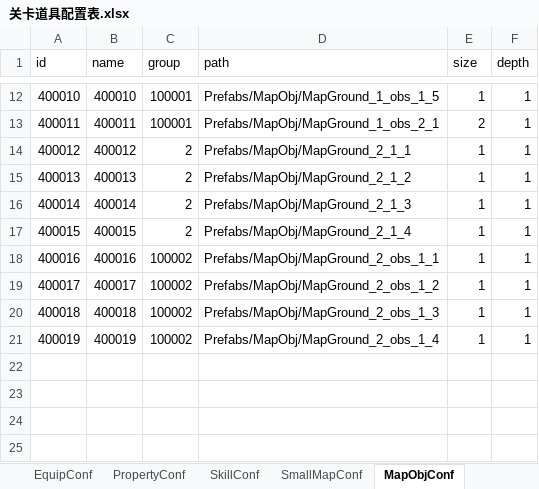
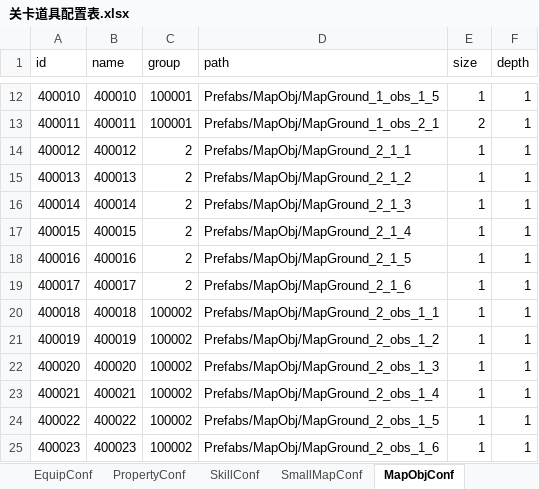
Before and after one commit to LiuFeng1011/Diablo, an Excel workbook: Assets/ExcelTools/xlsx/关卡道具配置表.xlsx, sheet MapObjConf, drawn as a sheet; only a part is shown, gaps mark what is left out; values as stored, in another font and other column widths than the file's, no borders; the diff names each change by its address in the sheet, - before the commit and + after, or states it on an @@ line.

```diff
--- a/Assets/ExcelTools/xlsx/关卡道具配置表.xlsx (sheet MapObjConf)
+++ b/Assets/ExcelTools/xlsx/关卡道具配置表.xlsx (sheet MapObjConf)
-C18:C19 (group): 100002
+C18:C19 (group): 2
-D18 (path): Prefabs/MapObj/MapGround_2_obs_1_1
+D18 (path): Prefabs/MapObj/MapGround_2_1_5
-D19 (path): Prefabs/MapObj/MapGround_2_obs_1_2
+D19 (path): Prefabs/MapObj/MapGround_2_1_6
-D20 (path): Prefabs/MapObj/MapGround_2_obs_1_3
+D20 (path): Prefabs/MapObj/MapGround_2_obs_1_1
-D21 (path): Prefabs/MapObj/MapGround_2_obs_1_4
+D21 (path): Prefabs/MapObj/MapGround_2_obs_1_2
+row 22: 400020 | 400020 | 100002 | Prefabs/MapObj/MapGround_2_obs_1_3 | 1 | 1
+row 23: 400021 | 400021 | 100002 | Prefabs/MapObj/MapGround_2_obs_1_4 | 1 | 1
+row 24: 400022 | 400022 | 100002 | Prefabs/MapObj/MapGround_2_obs_1_5 | 1 | 1
+row 25: 400023 | 400023 | 100002 | Prefabs/MapObj/MapGround_2_obs_1_6 | 1 | 1
```
Also changed, not shown: 41 other files.
